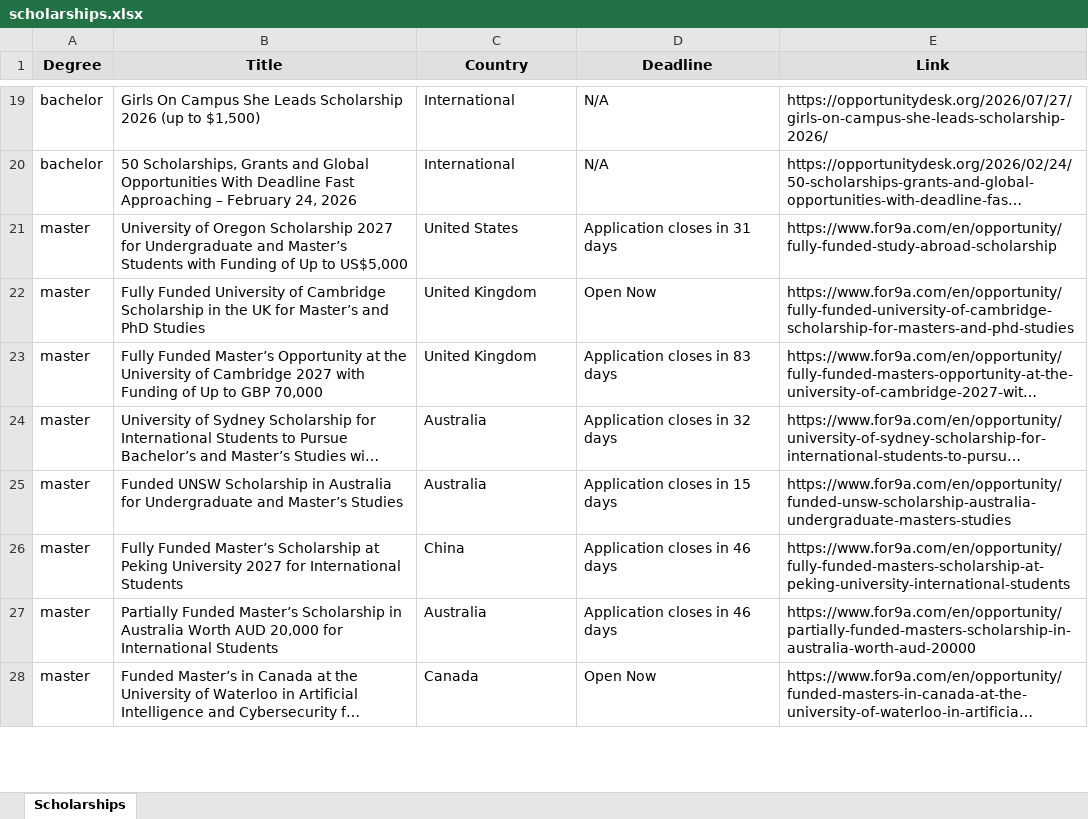
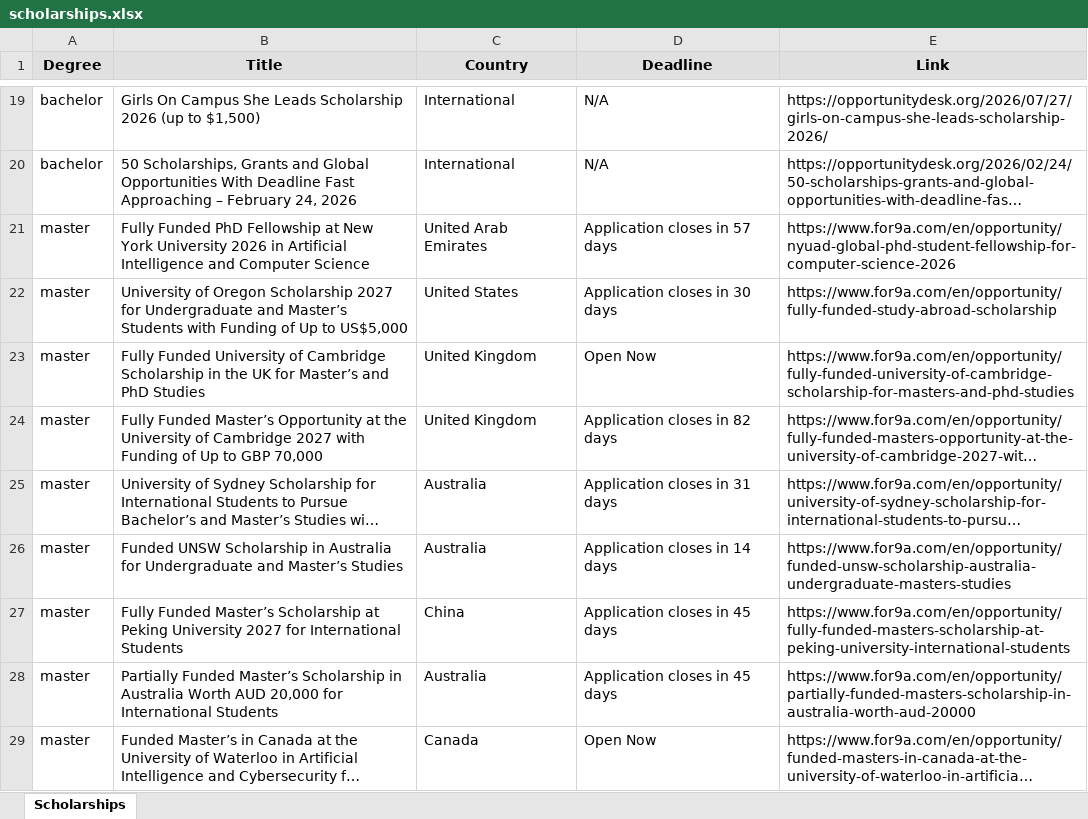
Before and after one commit to habibamer/scholarship-aggregator, an Excel workbook: scholarships.xlsx, sheet Scholarships, drawn as a sheet; only a part is shown, gaps mark what is left out; long unchanged cells end in …; values as stored, in another font and other column widths than the file's, no borders; addresses are those after the commit; the diff covers the shown part only; the diff names each change by its address in the sheet, - before the commit and + after, or states it on an @@ line.

```diff
--- a/scholarships.xlsx (sheet Scholarships)
+++ b/scholarships.xlsx (sheet Scholarships)
+row 21: master | Fully Funded PhD Fellowship at New York University 2026 in Artificial Intelligence and Computer Science | United Arab Emirates | Application closes in 57 days | https://www.for9a.com/en/opportunity/nyuad-global-phd-student-fellowship-for-computer-science-2026
-D22 (Deadline): Application closes in 31 days
+D22 (Deadline): Application closes in 30 days
-D24 (Deadline): Application closes in 83 days
+D24 (Deadline): Application closes in 82 days
-D25 (Deadline): Application closes in 32 days
+D25 (Deadline): Application closes in 31 days
-D26 (Deadline): Application closes in 15 days
+D26 (Deadline): Application closes in 14 days
-D27:D28 (Deadline): Application closes in 46 days
+D27:D28 (Deadline): Application closes in 45 days
```
Also changed, not shown: 3 added rows and 18 edited cells elsewhere in this sheet, 1 other file.
